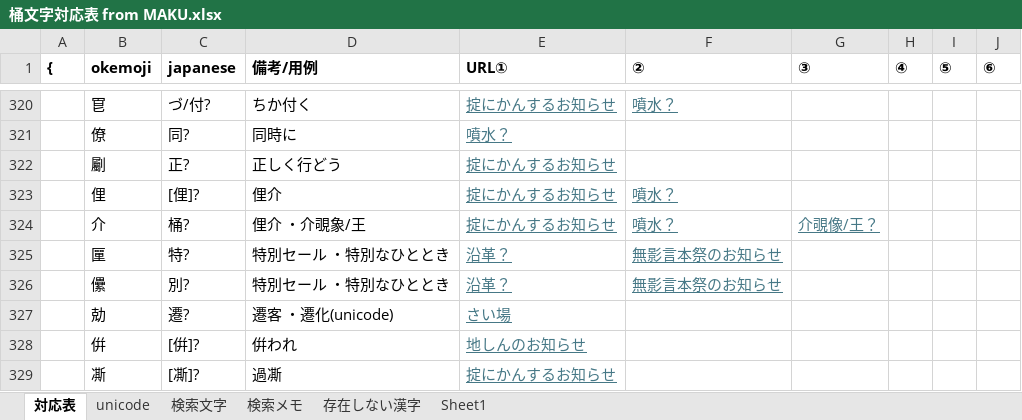
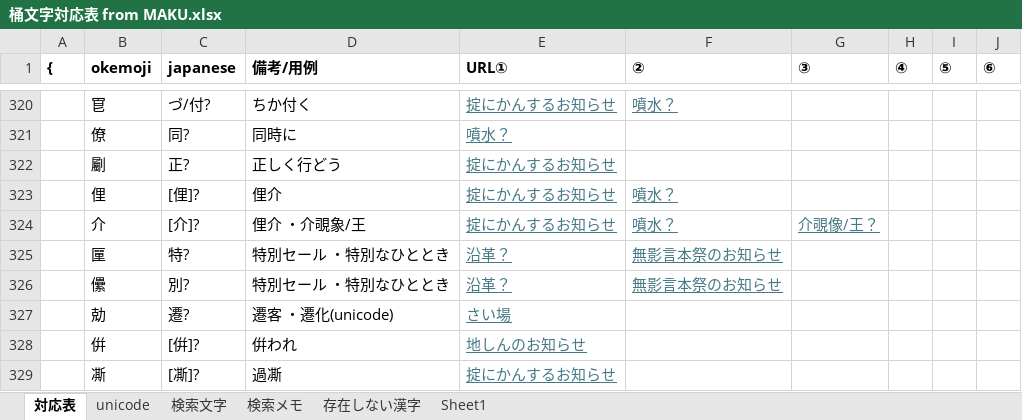
Before and after one commit to ayashiroooo/okechika-henkan, an Excel workbook: 桶文字対応表 from MAKU.xlsx, sheet 対応表, drawn as a sheet; only a part is shown, gaps mark what is left out; values as stored, in another font and other column widths than the file's, no borders; conditional formats not drawn; the diff names each change by its address in the sheet, - before the commit and + after, or states it on an @@ line.

```diff
--- a/桶文字対応表 from MAKU.xlsx (sheet 対応表)
+++ b/桶文字対応表 from MAKU.xlsx (sheet 対応表)
-C324 (japanese): 桶?
+C324 (japanese): [介]?
```
Also changed, not shown: sheet unicode, 2 other files.
